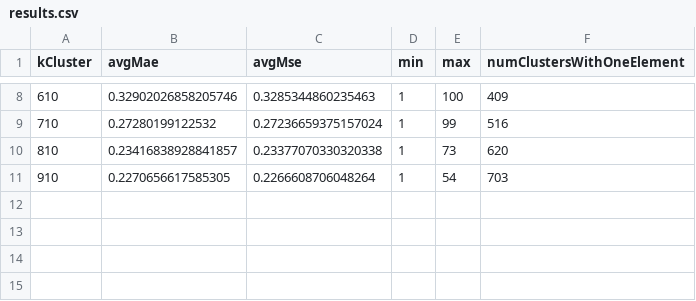
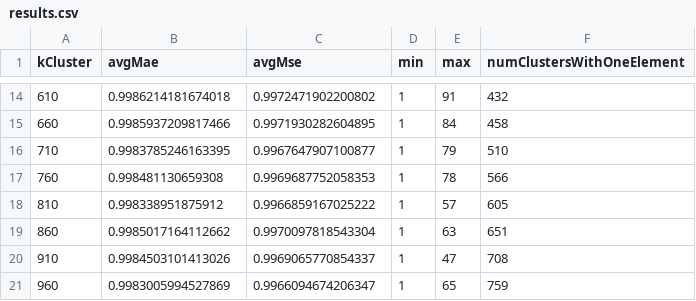
Before and after one commit to zardosht/clustering, a CSV file: clustering/results/results.csv, drawn as a sheet; only a part is shown, gaps mark what is left out; the diff covers the shown part only.

```diff
--- a/clustering/results/results.csv
+++ b/clustering/results/results.csv
@@ -8,4 +14,8 @@ kCluster;avgMae;avgMse;min;max;numClustersWithOneElement
-610;0.32902026858205746;0.3285344860235463;1;100;409
-710;0.27280199122532;0.27236659375157024;1;99;516
-810;0.23416838928841857;0.23377070330320338;1;73;620
-910;0.2270656617585305;0.2266608706048264;1;54;703
+610;0.9986214181674018;0.9972471902200802;1;91;432
+660;0.9985937209817466;0.9971930282604895;1;84;458
+710;0.9983785246163395;0.9967647907100877;1;79;510
+760;0.998481130659308;0.9969687752058353;1;78;566
+810;0.998338951875912;0.9966859167025222;1;57;605
+860;0.9985017164112662;0.9970097818543304;1;63;651
+910;0.9984503101413026;0.9969065770854337;1;47;708
+960;0.9983005994527869;0.9966094674206347;1;65;759
```
Also changed, not shown: 6 added rows and 25 edited cells elsewhere in this file.
